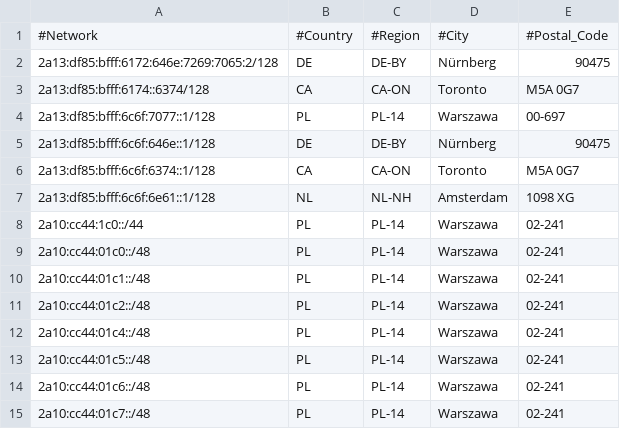
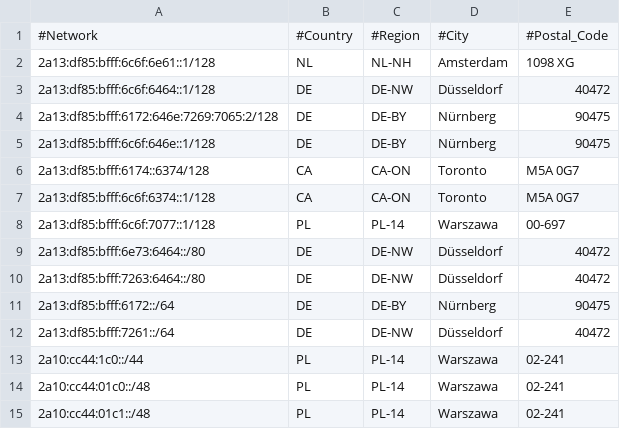
Before and after one commit to pcela/geofeed, a CSV file: geofeed.csv, drawn as a sheet; only a part is shown; the shorter side is filled out with more unchanged rows.

Commit message:
Update geofeed.csv

```diff
--- a/geofeed.csv
+++ b/geofeed.csv
@@ -1,8 +1,13 @@
 #Network,#Country,#Region,#City,#Postal_Code
+2a13:df85:bfff:6c6f:6e61::1/128,NL,NL-NH,Amsterdam,1098 XG
+2a13:df85:bfff:6c6f:6464::1/128,DE,DE-NW,Düsseldorf,40472
 2a13:df85:bfff:6172:646e:7269:7065:2/128,DE,DE-BY,Nürnberg,90475
+2a13:df85:bfff:6c6f:646e::1/128,DE,DE-BY,Nürnberg,90475
 2a13:df85:bfff:6174::6374/128,CA,CA-ON,Toronto,M5A 0G7
+2a13:df85:bfff:6c6f:6374::1/128,CA,CA-ON,Toronto,M5A 0G7
 2a13:df85:bfff:6c6f:7077::1/128,PL,PL-14,Warszawa,00-697
-2a13:df85:bfff:6c6f:646e::1/128,DE,DE-BY,Nürnberg,90475
-2a13:df85:bfff:6c6f:6374::1/128,CA,CA-ON,Toronto,M5A 0G7
-2a13:df85:bfff:6c6f:6e61::1/128,NL,NL-NH,Amsterdam,1098 XG
+2a13:df85:bfff:6e73:6464::/80,DE,DE-NW,Düsseldorf,40472
+2a13:df85:bfff:7263:6464::/80,DE,DE-NW,Düsseldorf,40472
+2a13:df85:bfff:6172::/64,DE,DE-BY,Nürnberg,90475
+2a13:df85:bfff:7261::/64,DE,DE-NW,Düsseldorf,40472
 2a10:cc44:1c0::/44,PL,PL-14,Warszawa,02-241
```
